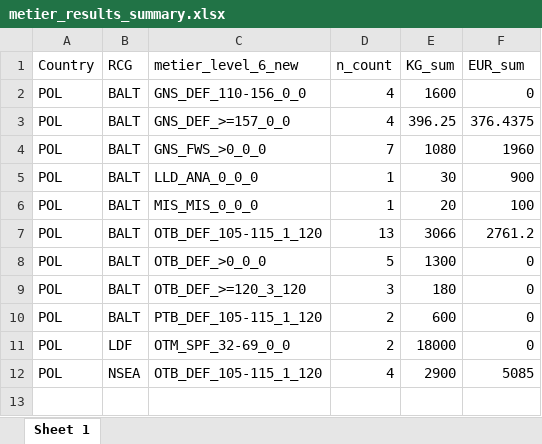
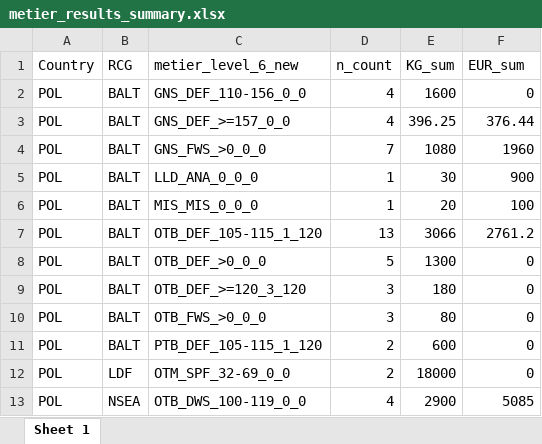
Before and after one commit to ices-eg/RCGs, an Excel workbook: Metiers/metier_results_summary.xlsx, sheet Sheet 1, drawn as a sheet; values as stored, in another font and other column widths than the file's, no borders; addresses are those after the commit; the diff names each change by its address in the sheet, - before the commit and + after, or states it on an @@ line.

Commit message:
out-of-region metiers
Fixed the issue with metiers not allowed in regions

```diff
--- a/Metiers/metier_results_summary.xlsx (sheet Sheet 1)
+++ b/Metiers/metier_results_summary.xlsx (sheet Sheet 1)
-F3 (EUR_sum): 376.4375
+F3 (EUR_sum): 376.44
+row 10: POL | BALT | OTB_FWS_>0_0_0 | 3 | 80 | 0
-C13 (metier_level_6_new): OTB_DEF_105-115_1_120
+C13 (metier_level_6_new): OTB_DWS_100-119_0_0
```
Also changed, not shown: 3 other files.
